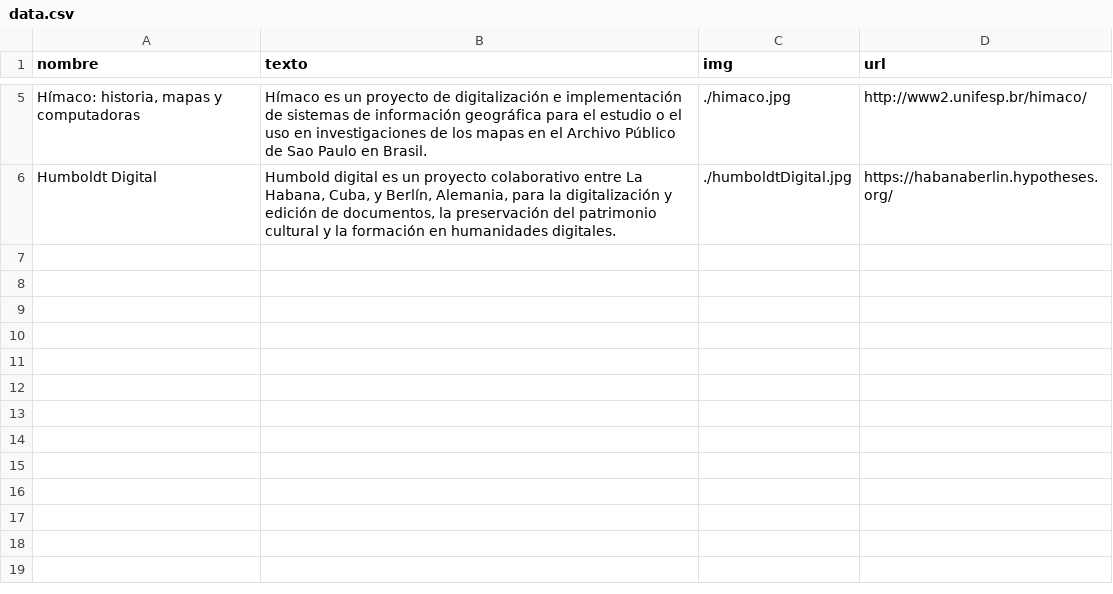
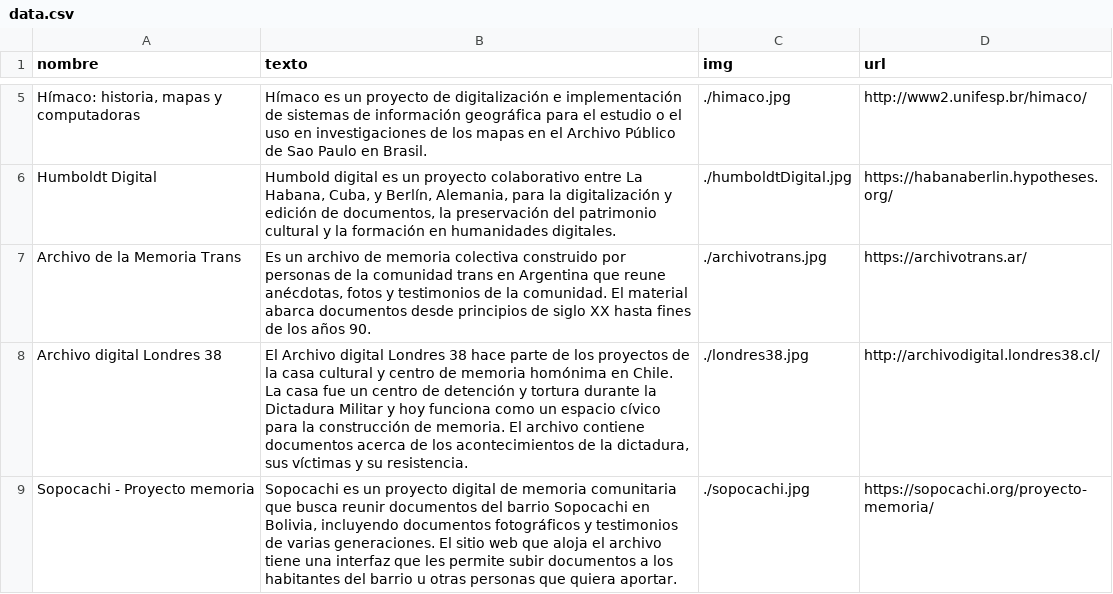
Before and after one commit to srsergiorodriguez/exploraciones-digitales, a CSV file: assets/sketches/epistemologia/listaDigitalizacion/data.csv, drawn as a sheet; only a part is shown, gaps mark what is left out; the diff names each change by its address in the sheet, - before the commit and + after, or states it on an @@ line.

Commit message:
sketches tradicion

```diff
--- a/assets/sketches/epistemologia/listaDigitalizacion/data.csv
+++ b/assets/sketches/epistemologia/listaDigitalizacion/data.csv
+row 7: Archivo de la Memoria Trans | Es un archivo de memoria colectiva construido por personas de la comunidad trans en Argentina que reune anécdotas, fotos y testimonios de la comunidad. El material abarca documentos desde principios de siglo XX hasta fines de los años 90. | ./archivotrans.jpg | https://archivotrans.ar/
+row 8: Archivo digital Londres 38 | El Archivo digital Londres 38 hace parte de los proyectos de la casa cultural y centro de memoria homónima en Chile. La casa fue un centro de detención y tortura durante la Dictadura Militar y hoy funciona como un espacio cívico para la construcción de memoria. El archivo contiene documentos acerca de los acontecimientos de la dictadura, sus víctimas y su resistencia. | ./londres38.jpg | http://archivodigital.londres38.cl/
+row 9: Sopocachi - Proyecto memoria | Sopocachi es un proyecto digital de memoria comunitaria que busca reunir documentos del barrio Sopocachi en Bolivia, incluyendo documentos fotográficos y testimonios de varias generaciones. El sitio web que aloja el archivo tiene una interfaz que les permite subir documentos a los habitantes del barrio u otras personas que quiera aportar. | ./sopocachi.jpg | https://sopocachi.org/proyecto-memoria/
```
Also changed, not shown: assets/sketches/tradicion/listaTradicionLA/data.csv, 49 other files.
